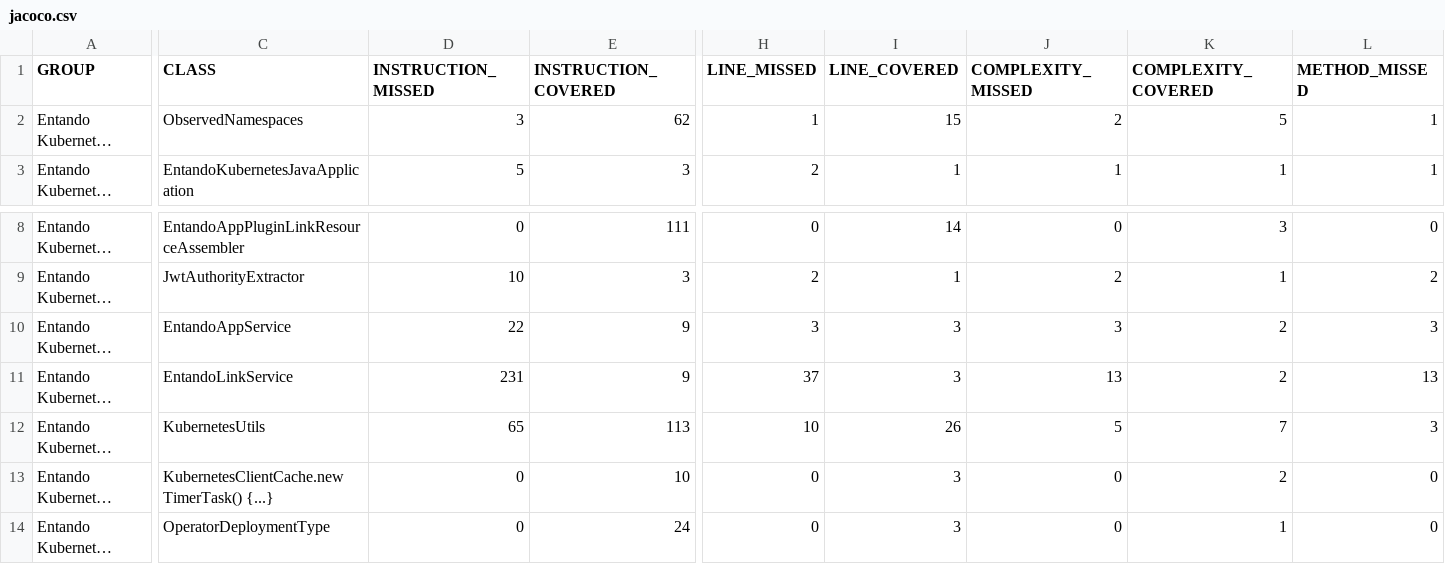
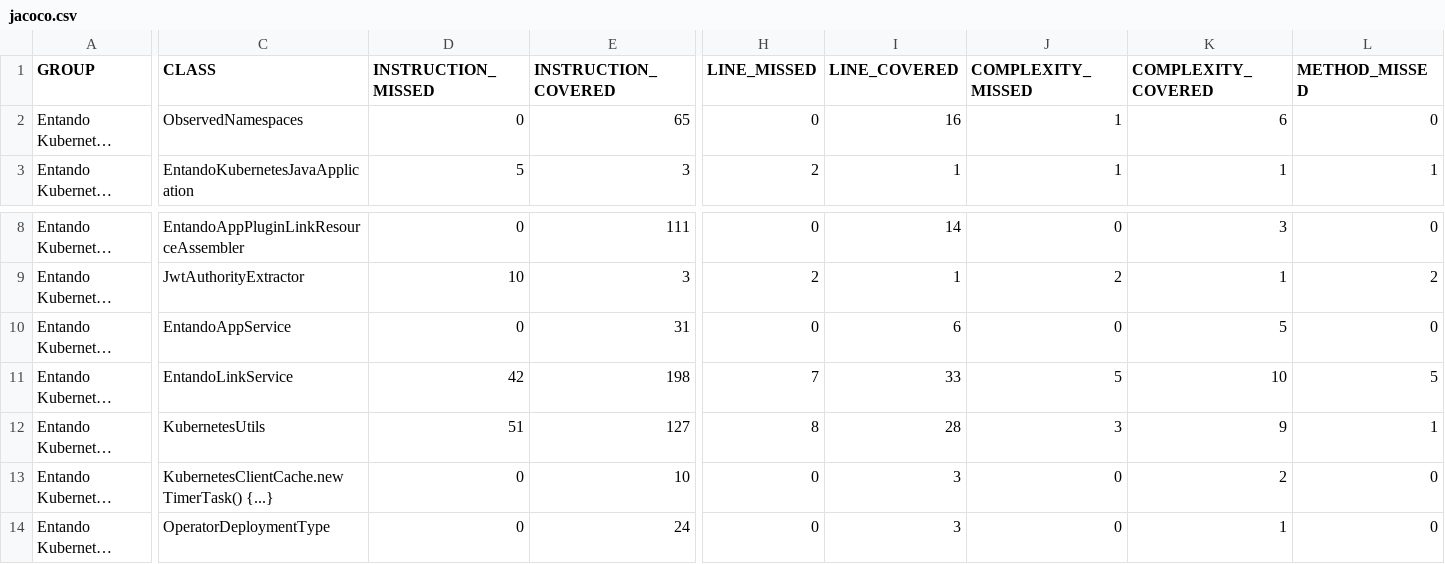
Before and after one commit to entando-k8s/devops-results, a CSV file: entando-k8s-service/PR-29/jacoco/jacoco.csv, drawn as a sheet; only a part is shown, gaps mark what is left out; long unchanged cells end in …; the diff covers the shown part only; the diff names each change by its address in the sheet, - before the commit and + after, or states it on an @@ line.

Commit message:
Publishing files for path entando-k8s-service/PR-29

```diff
--- a/entando-k8s-service/PR-29/jacoco/jacoco.csv
+++ b/entando-k8s-service/PR-29/jacoco/jacoco.csv
-D2 (INSTRUCTION_MISSED): 3
+D2 (INSTRUCTION_MISSED): 0
-E2 (INSTRUCTION_COVERED): 62
+E2 (INSTRUCTION_COVERED): 65
-H2 (LINE_MISSED): 1
+H2 (LINE_MISSED): 0
-I2 (LINE_COVERED): 15
+I2 (LINE_COVERED): 16
-J2 (COMPLEXITY_MISSED): 2
+J2 (COMPLEXITY_MISSED): 1
-K2 (COMPLEXITY_COVERED): 5
+K2 (COMPLEXITY_COVERED): 6
-L2 (METHOD_MISSED): 1
+L2 (METHOD_MISSED): 0
-D10 (INSTRUCTION_MISSED): 22
+D10 (INSTRUCTION_MISSED): 0
-E10 (INSTRUCTION_COVERED): 9
+E10 (INSTRUCTION_COVERED): 31
-H10 (LINE_MISSED): 3
+H10 (LINE_MISSED): 0
-I10 (LINE_COVERED): 3
+I10 (LINE_COVERED): 6
-J10 (COMPLEXITY_MISSED): 3
+J10 (COMPLEXITY_MISSED): 0
-K10 (COMPLEXITY_COVERED): 2
+K10 (COMPLEXITY_COVERED): 5
-L10 (METHOD_MISSED): 3
+L10 (METHOD_MISSED): 0
-D11 (INSTRUCTION_MISSED): 231
+D11 (INSTRUCTION_MISSED): 42
-E11 (INSTRUCTION_COVERED): 9
+E11 (INSTRUCTION_COVERED): 198
-H11 (LINE_MISSED): 37
+H11 (LINE_MISSED): 7
-I11 (LINE_COVERED): 3
+I11 (LINE_COVERED): 33
-J11 (COMPLEXITY_MISSED): 13
+J11 (COMPLEXITY_MISSED): 5
-K11 (COMPLEXITY_COVERED): 2
+K11 (COMPLEXITY_COVERED): 10
-L11 (METHOD_MISSED): 13
+L11 (METHOD_MISSED): 5
-D12 (INSTRUCTION_MISSED): 65
+D12 (INSTRUCTION_MISSED): 51
-E12 (INSTRUCTION_COVERED): 113
+E12 (INSTRUCTION_COVERED): 127
-H12 (LINE_MISSED): 10
+H12 (LINE_MISSED): 8
-I12 (LINE_COVERED): 26
+I12 (LINE_COVERED): 28
-J12 (COMPLEXITY_MISSED): 5
+J12 (COMPLEXITY_MISSED): 3
-K12 (COMPLEXITY_COVERED): 7
+K12 (COMPLEXITY_COVERED): 9
-L12 (METHOD_MISSED): 3
+L12 (METHOD_MISSED): 1
```
Also changed, not shown: 40 edited cells elsewhere in this file, 36 other files.
